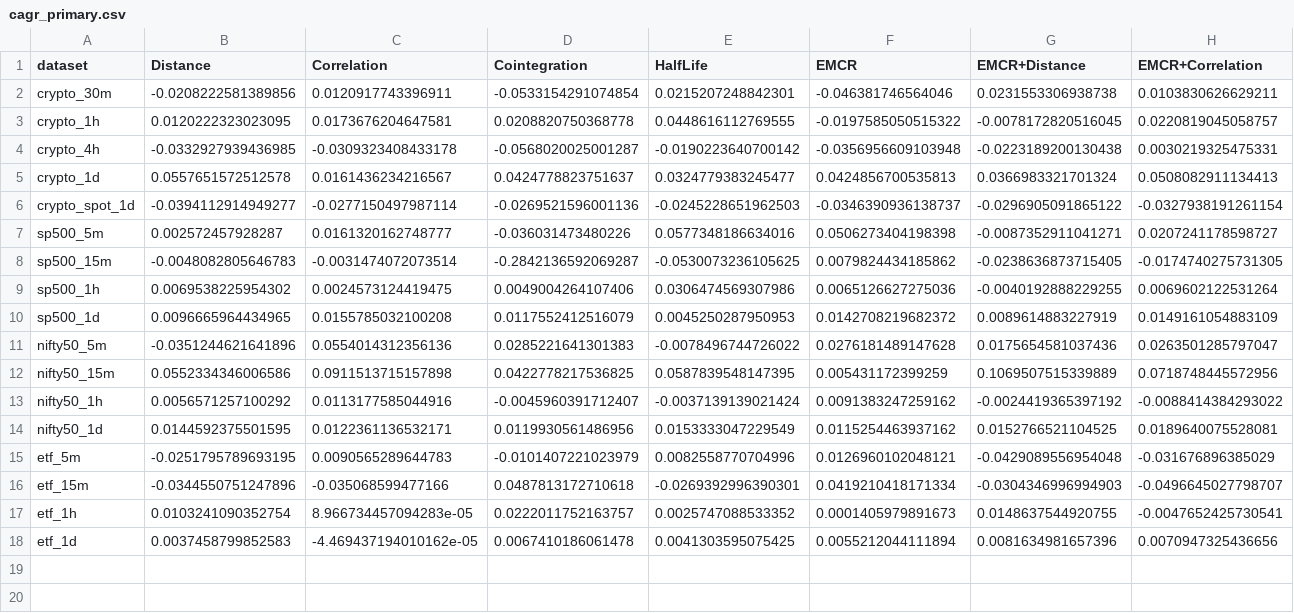
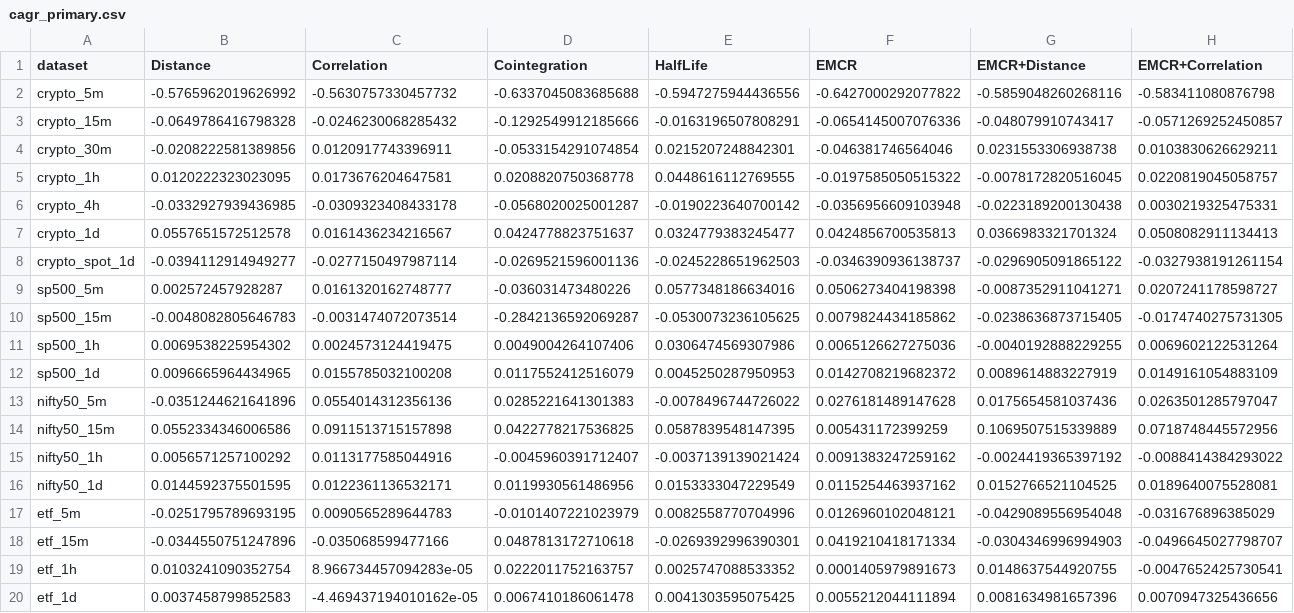
Before and after one commit to ArnavRayaprolu/enhancedmeancrossingrate, a CSV file: results/summary_v4/cagr_primary.csv, drawn as a sheet; only a part is shown; rows hold the shown columns only; the diff names each change by its address in the sheet, - before the commit and + after, or states it on an @@ line.

```diff
--- a/results/summary_v4/cagr_primary.csv
+++ b/results/summary_v4/cagr_primary.csv
+row 2: crypto_5m | -0.5765962019626992 | -0.5630757330457732 | -0.6337045083685688 | -0.5947275944436556 | -0.6427000292077822 | -0.5859048260268116 | -0.583411080876798
+row 3: crypto_15m | -0.0649786416798328 | -0.0246230068285432 | -0.1292549912185666 | -0.0163196507808291 | -0.0654145007076336 | -0.048079910743417 | -0.0571269252450857
```
Also changed, not shown: results/summary_v4/dm_primary.csv, results/summary_v4/dsr.csv, 17 other files.
